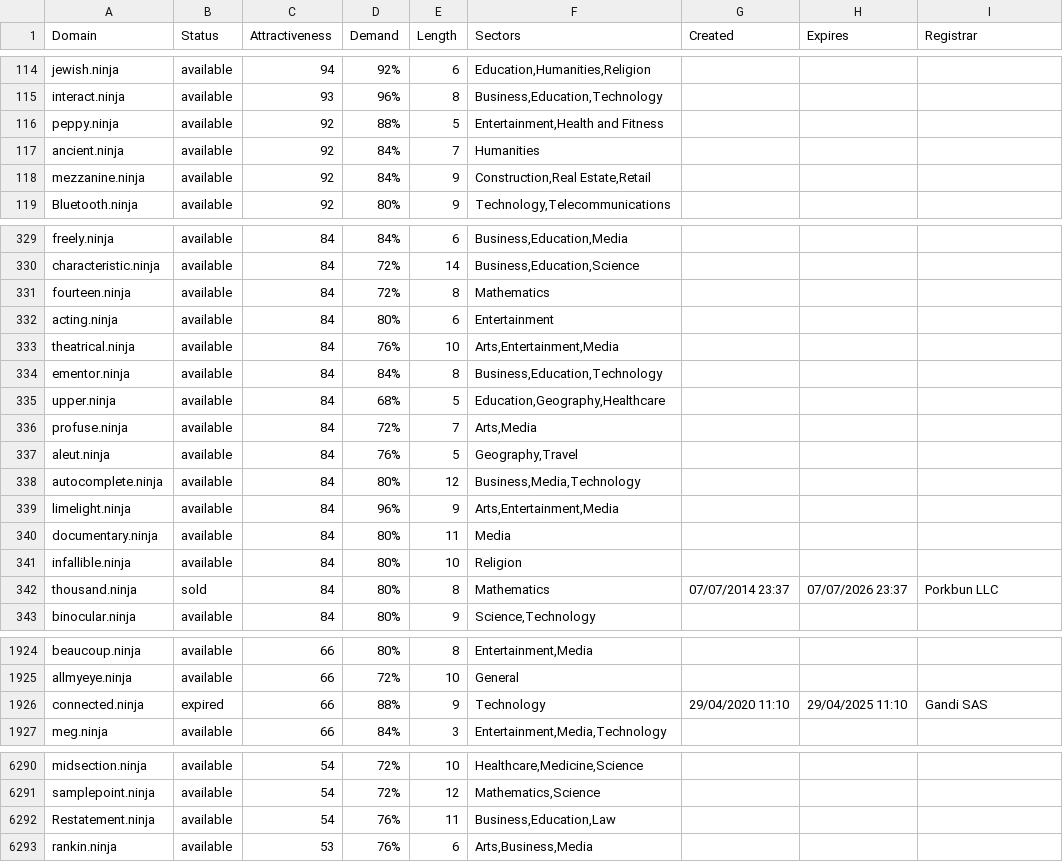
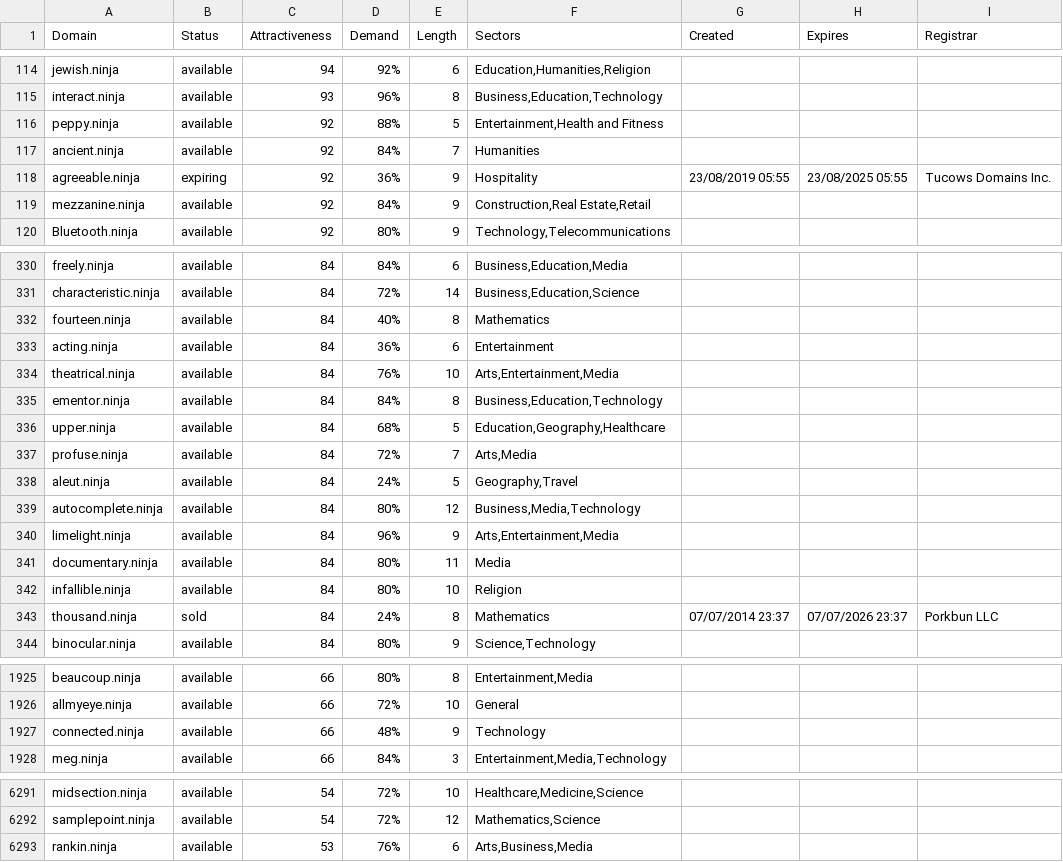
Before and after one commit to UniqueDomains/ninja-oneword-domains, a CSV file: ninja.csv, drawn as a sheet; only a part is shown, gaps mark what is left out; the diff covers the shown part only.

Commit message:
Domains update

```diff
--- a/ninja.csv
+++ b/ninja.csv
@@ -117,2 +117,3 @@ peppy.ninja,available,92,88%,5,"Entertainment,Health and Fitness",,,
 ancient.ninja,available,92,84%,7,Humanities,,,
+agreeable.ninja,expiring,92,36%,9,Hospitality,23/08/2019 05:55,23/08/2025 05:55,Tucows Domains Inc.
 mezzanine.ninja,available,92,84%,9,"Construction,Real Estate,Retail",,,
@@ -330,4 +331,4 @@ freely.ninja,available,84,84%,6,"Business,Education,Media",,,
 characteristic.ninja,available,84,72%,14,"Business,Education,Science",,,
-fourteen.ninja,available,84,72%,8,Mathematics,,,
-acting.ninja,available,84,80%,6,Entertainment,,,
+fourteen.ninja,available,84,40%,8,Mathematics,,,
+acting.ninja,available,84,36%,6,Entertainment,,,
 theatrical.ninja,available,84,76%,10,"Arts,Entertainment,Media",,,
@@ -336,3 +337,3 @@ upper.ninja,available,84,68%,5,"Education,Geography,Healthcare",,,
 profuse.ninja,available,84,72%,7,"Arts,Media",,,
-aleut.ninja,available,84,76%,5,"Geography,Travel",,,
+aleut.ninja,available,84,24%,5,"Geography,Travel",,,
 autocomplete.ninja,available,84,80%,12,"Business,Media,Technology",,,
@@ -341,3 +342,3 @@ documentary.ninja,available,84,80%,11,Media,,,
 infallible.ninja,available,84,80%,10,Religion,,,
-thousand.ninja,sold,84,80%,8,Mathematics,07/07/2014 23:37,07/07/2026 23:37,Porkbun LLC
+thousand.ninja,sold,84,24%,8,Mathematics,07/07/2014 23:37,07/07/2026 23:37,Porkbun LLC
 binocular.ninja,available,84,80%,9,"Science,Technology",,,
@@ -1925,3 +1926,3 @@ beaucoup.ninja,available,66,80%,8,"Entertainment,Media",,,
 allmyeye.ninja,available,66,72%,10,General,,,
-connected.ninja,expired,66,88%,9,Technology,29/04/2020 11:10,29/04/2025 11:10,Gandi SAS
+connected.ninja,available,66,48%,9,Technology,,,
 meg.ninja,available,66,84%,3,"Entertainment,Media,Technology",,,
@@ -6291,3 +6292,2 @@ midsection.ninja,available,54,72%,10,"Healthcare,Medicine,Science",,,
 samplepoint.ninja,available,54,72%,12,"Mathematics,Science",,,
-Restatement.ninja,available,54,76%,11,"Business,Education,Law",,,
 rankin.ninja,available,53,76%,6,"Arts,Business,Media",,,
```
Also changed, not shown: 97 edited cells elsewhere in this file, 2 other files.
